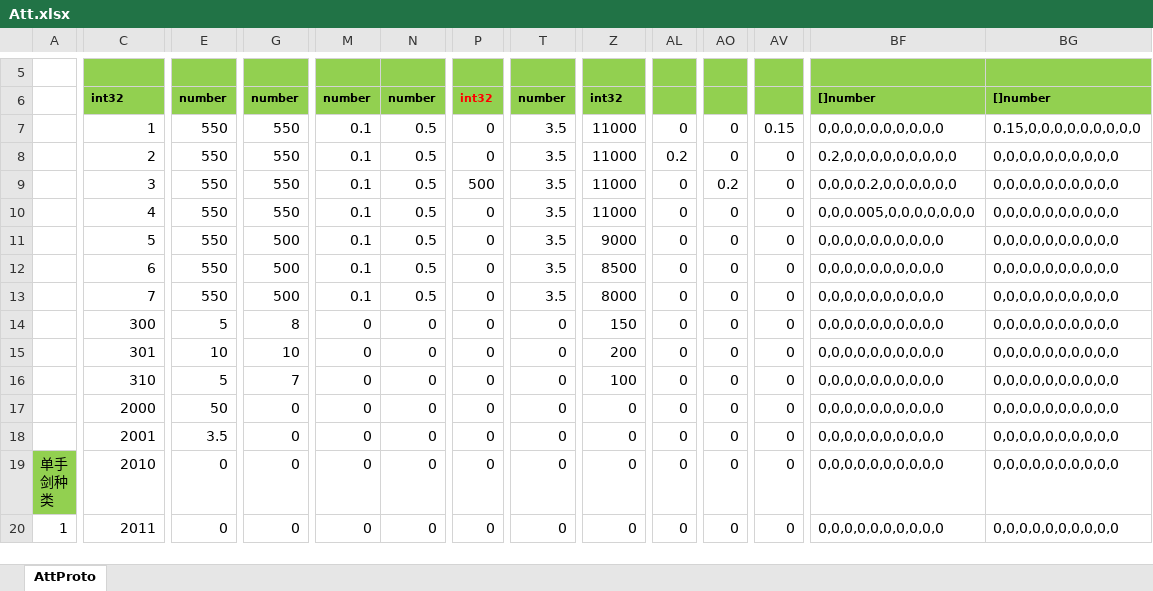
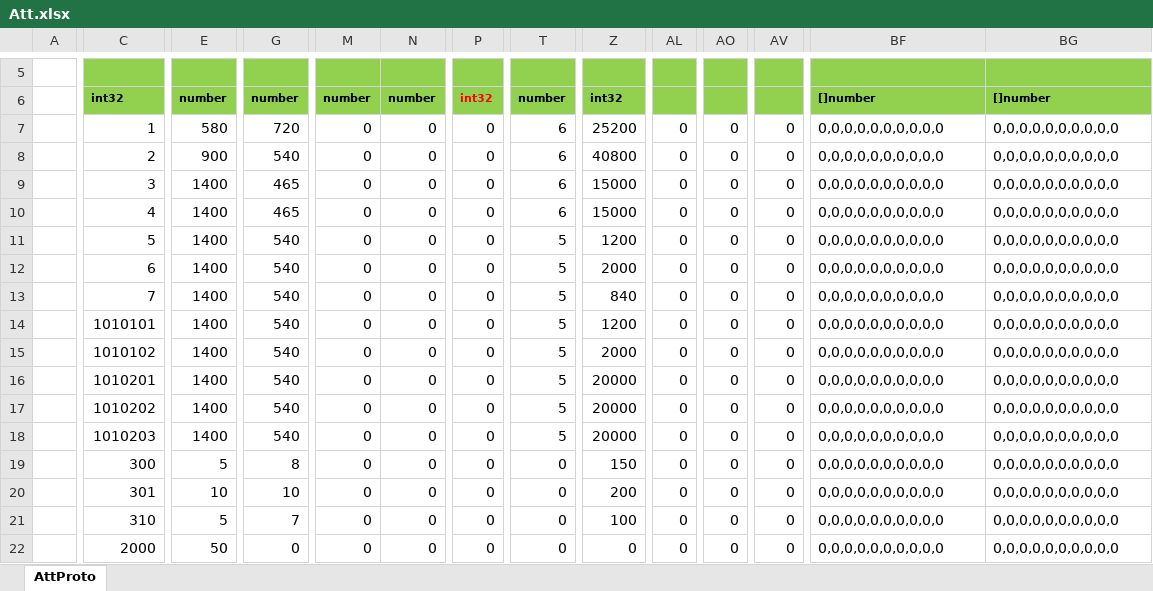
Before and after one commit to east-eden/server, an Excel workbook: config/excel/Att.xlsx, sheet AttProto, drawn as a sheet; only a part is shown, gaps mark what is left out; the shorter side is filled out with more unchanged rows; values as stored, in another font and other column widths than the file's, no borders; rows hold the shown columns only; the diff covers the shown part only; the diff names each change by its address in the sheet, - before the commit and + after, or states it on an @@ line.

```diff
--- a/config/excel/Att.xlsx (sheet AttProto)
+++ b/config/excel/Att.xlsx (sheet AttProto)
-E7: 550
+E7: 580
-G7: 550
+G7: 720
-M7:M13: 0.1
+M7:M13: 0
-N7:N13: 0.5
+N7:N13: 0
-T7:T10: 3.5
+T7:T10: 6
-Z7: 11000
+Z7: 25200
-AV7: 0.15
+AV7: 0
-BG7: 0.15,0,0,0,0,0,0,0,0,0
+BG7: 0,0,0,0,0,0,0,0,0,0
-E8: 550
+E8: 900
-G8: 550
+G8: 540
-Z8: 11000
+Z8: 40800
-AL8: 0.2
+AL8: 0
-BF8: 0.2,0,0,0,0,0,0,0,0,0
+BF8: 0,0,0,0,0,0,0,0,0,0
-E9:E13: 550
+E9:E13: 1400
-G9:G10: 550
+G9:G10: 465
-P9: 500
+P9: 0
-Z9:Z10: 11000
+Z9:Z10: 15000
-AO9: 0.2
+AO9: 0
-BF9: 0,0,0,0.2,0,0,0,0,0,0
+BF9: 0,0,0,0,0,0,0,0,0,0
-BF10: 0,0,0.005,0,0,0,0,0,0,0
+BF10: 0,0,0,0,0,0,0,0,0,0
-G11:G13: 500
+G11:G13: 540
-T11:T13: 3.5
+T11:T13: 5
-Z11: 9000
+Z11: 1200
-Z12: 8500
+Z12: 2000
-Z13: 8000
+Z13: 840
+row 14:  | 1010101 | 1400 | 540 | 0 | 0 | 0 | 5 | 1200 | 0 | 0 | 0 | 0,0,0,0,0,0,0,0,0,0 | 0,0,0,0,0,0,0,0,0,0
+row 15:  | 1010102 | 1400 | 540 | 0 | 0 | 0 | 5 | 2000 | 0 | 0 | 0 | 0,0,0,0,0,0,0,0,0,0 | 0,0,0,0,0,0,0,0,0,0
+row 16:  | 1010201 | 1400 | 540 | 0 | 0 | 0 | 5 | 20000 | 0 | 0 | 0 | 0,0,0,0,0,0,0,0,0,0 | 0,0,0,0,0,0,0,0,0,0
+row 17:  | 1010202 | 1400 | 540 | 0 | 0 | 0 | 5 | 20000 | 0 | 0 | 0 | 0,0,0,0,0,0,0,0,0,0 | 0,0,0,0,0,0,0,0,0,0
+row 18:  | 1010203 | 1400 | 540 | 0 | 0 | 0 | 5 | 20000 | 0 | 0 | 0 | 0,0,0,0,0,0,0,0,0,0 | 0,0,0,0,0,0,0,0,0,0
```
Also changed, not shown: 1 edited cell elsewhere in this sheet, formulas that keep their value, config/excel/SkillBase.xlsx, config/excel/SkillEffect.xlsx, 15 other files.
